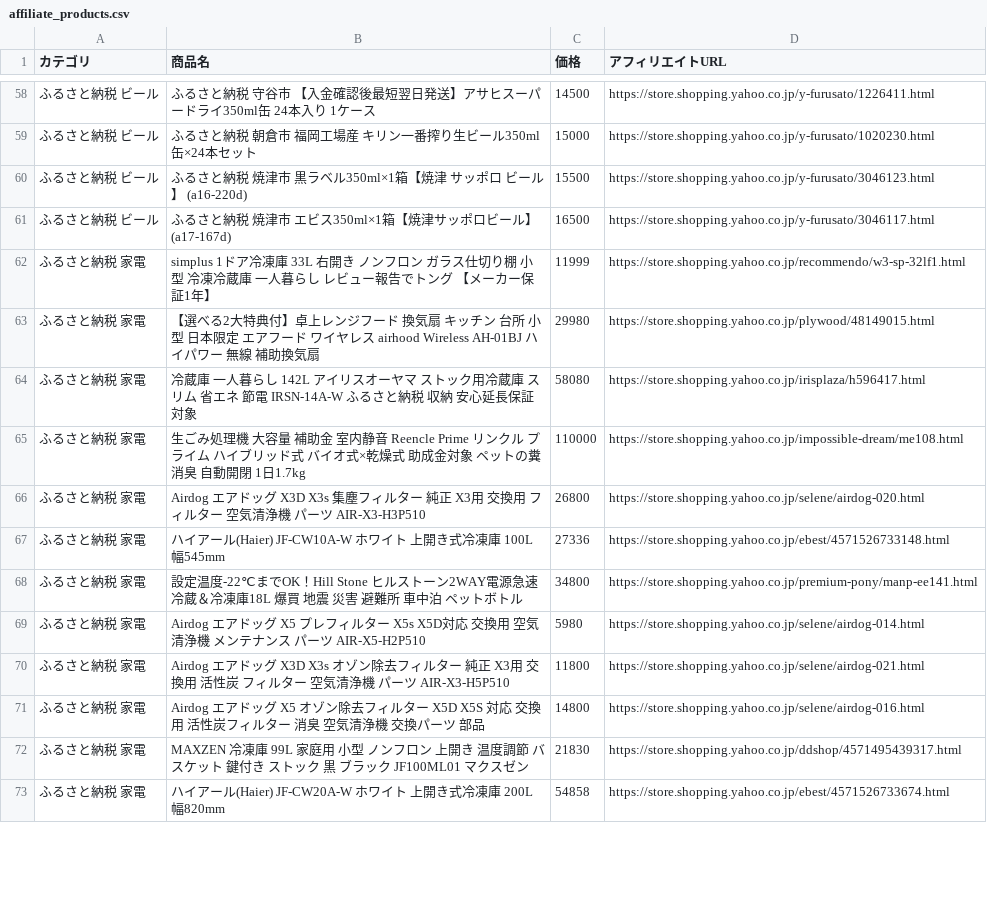
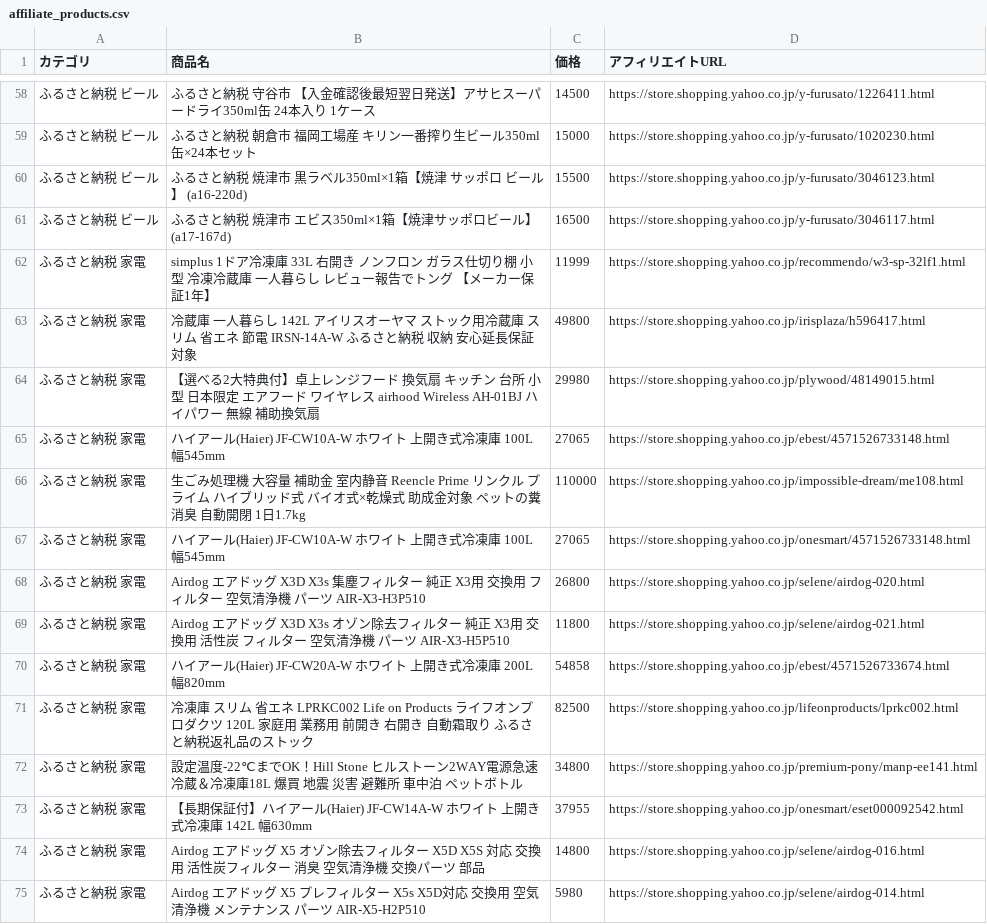
Before and after one commit to nrh44702-cell/yahoo-furusato, a CSV file: affiliate_products.csv, drawn as a sheet; only a part is shown, gaps mark what is left out; the diff covers the shown part only.

```diff
--- a/affiliate_products.csv
+++ b/affiliate_products.csv
@@ -62,12 +62,14 @@
 ふるさと納税 家電,simplus 1ドア冷凍庫 33L 右開き ノンフロン ガラス仕切り棚 小型 冷凍冷蔵庫 一人暮らし レビュー報告でトング 【メーカー保証1年】,11999,https://store.shopping.yahoo.co.jp/recommendo/w3-sp-32lf1.html
+ふるさと納税 家電,冷蔵庫 一人暮らし 142L アイリスオーヤマ ストック用冷蔵庫 スリム 省エネ 節電 IRSN-14A-W ふるさと納税 収納 安心延長保証対象,49800,https://store.shopping.yahoo.co.jp/irisplaza/h596417.html
 ふるさと納税 家電,【選べる2大特典付】卓上レンジフード 換気扇 キッチン 台所 小型 日本限定 エアフード ワイヤレス airhood Wireless AH-01BJ ハイパワー 無線 補助換気扇,29980,https://store.shopping.yahoo.co.jp/plywood/48149015.html
-ふるさと納税 家電,冷蔵庫 一人暮らし 142L アイリスオーヤマ ストック用冷蔵庫 スリム 省エネ 節電 IRSN-14A-W ふるさと納税 収納 安心延長保証対象,58080,https://store.shopping.yahoo.co.jp/irisplaza/h596417.html
+ふるさと納税 家電,ハイアール(Haier) JF-CW10A-W ホワイト 上開き式冷凍庫 100L 幅545mm,27065,https://store.shopping.yahoo.co.jp/ebest/4571526733148.html
 ふるさと納税 家電,生ごみ処理機 大容量 補助金 室内静音 Reencle Prime リンクル プライム ハイブリッド式 バイオ式×乾燥式 助成金対象 ペットの糞 消臭 自動開閉 1日1.7kg,110000,https://store.shopping.yahoo.co.jp/impossible-dream/me108.html
+ふるさと納税 家電,ハイアール(Haier) JF-CW10A-W ホワイト 上開き式冷凍庫 100L 幅545mm,27065,https://store.shopping.yahoo.co.jp/onesmart/4571526733148.html
 ふるさと納税 家電,Airdog エアドッグ X3D X3s 集塵フィルター 純正 X3用 交換用 フィルター 空気清浄機 パーツ AIR-X3-H3P510,26800,https://store.shopping.yahoo.co.jp/selene/airdog-020.html
-ふるさと納税 家電,ハイアール(Haier) JF-CW10A-W ホワイト 上開き式冷凍庫 100L 幅545mm,27336,https://store.shopping.yahoo.co.jp/ebest/4571526733148.html
+ふるさと納税 家電,Airdog エアドッグ X3D X3s オゾン除去フィルター 純正 X3用 交換用 活性炭 フィルター 空気清浄機 パーツ AIR-X3-H5P510,11800,https://store.shopping.yahoo.co.jp/selene/airdog-021.html
+ふるさと納税 家電,ハイアール(Haier) JF-CW20A-W ホワイト 上開き式冷凍庫 200L 幅820mm,54858,https://store.shopping.yahoo.co.jp/ebest/4571526733674.html
+ふるさと納税 家電,冷凍庫 スリム 省エネ LPRKC002 Life on Products ライフオンプロダクツ 120L 家庭用 業務用 前開き 右開き 自動霜取り ふるさと納税返礼品のストック,82500,https://store.shopping.yahoo.co.jp/lifeonproducts/lprkc002.html
 ふるさと納税 家電,設定温度-22℃までOK！Hill Stone ヒルストーン2WAY電源急速冷蔵＆冷凍庫18L 爆買 地震 災害 避難所 車中泊 ペットボトル,34800,https://store.shopping.yahoo.co.jp/premium-pony/manp-ee141.html
+ふるさと納税 家電,【長期保証付】ハイアール(Haier) JF-CW14A-W ホワイト 上開き式冷凍庫 142L 幅630mm,37955,https://store.shopping.yahoo.co.jp/onesmart/eset000092542.html
+ふるさと納税 家電,Airdog エアドッグ X5 オゾン除去フィルター X5D X5S 対応 交換用 活性炭フィルター 消臭 空気清浄機 交換パーツ 部品,14800,https://store.shopping.yahoo.co.jp/selene/airdog-016.html
 ふるさと納税 家電,Airdog エアドッグ X5 プレフィルター X5s X5D対応 交換用 空気清浄機 メンテナンス パーツ AIR-X5-H2P510,5980,https://store.shopping.yahoo.co.jp/selene/airdog-014.html
-ふるさと納税 家電,Airdog エアドッグ X3D X3s オゾン除去フィルター 純正 X3用 交換用 活性炭 フィルター 空気清浄機 パーツ AIR-X3-H5P510,11800,https://store.shopping.yahoo.co.jp/selene/airdog-021.html
-ふるさと納税 家電,Airdog エアドッグ X5 オゾン除去フィルター X5D X5S 対応 交換用 活性炭フィルター 消臭 空気清浄機 交換パーツ 部品,14800,https://store.shopping.yahoo.co.jp/selene/airdog-016.html
-ふるさと納税 家電,MAXZEN 冷凍庫 99L 家庭用 小型 ノンフロン 上開き 温度調節 バスケット 鍵付き ストック 黒 ブラック JF100ML01 マクスゼン,21830,https://store.shopping.yahoo.co.jp/ddshop/4571495439317.html
-ふるさと納税 家電,ハイアール(Haier) JF-CW20A-W ホワイト 上開き式冷凍庫 200L 幅820mm,54858,https://store.shopping.yahoo.co.jp/ebest/4571526733674.html
```
Also changed, not shown: 9 added rows, 11 removed rows and 16 moved rows elsewhere in this file, 1 other file.
